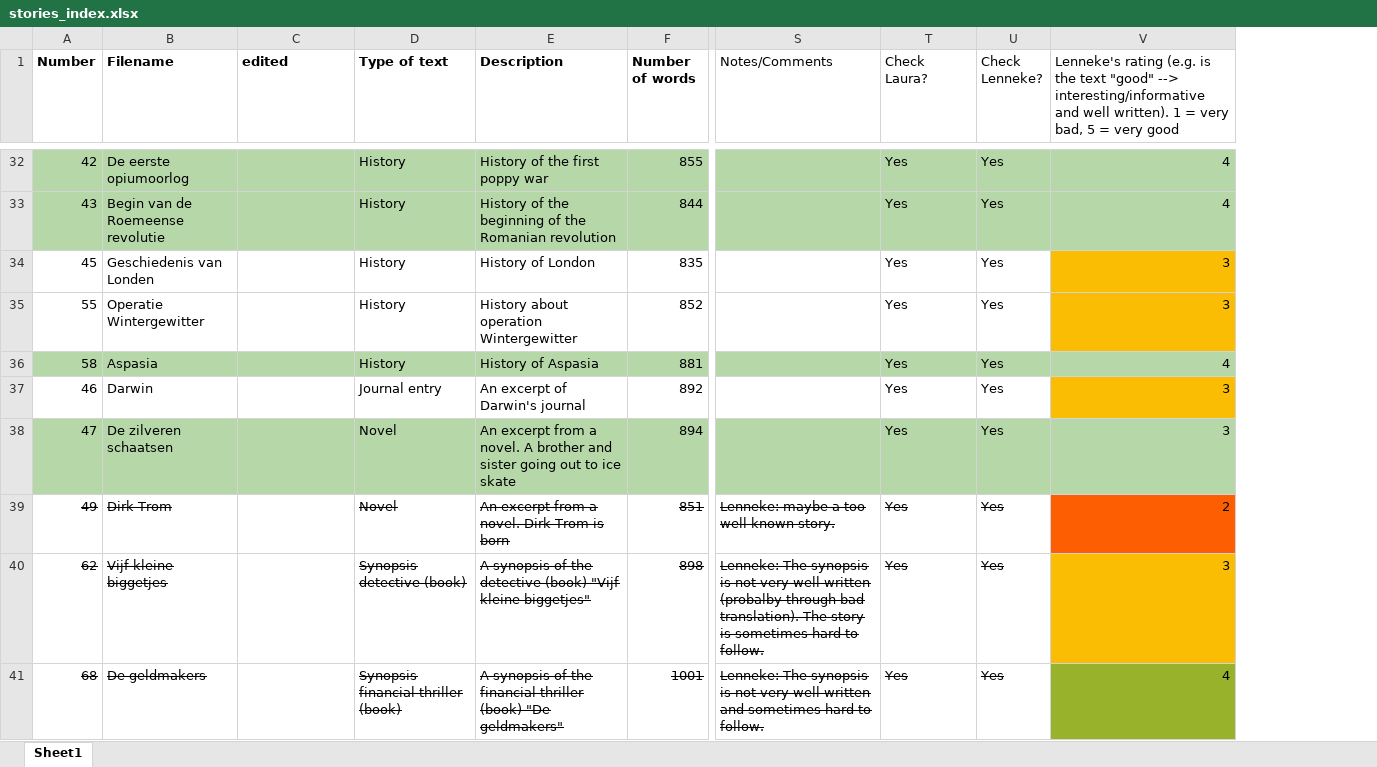
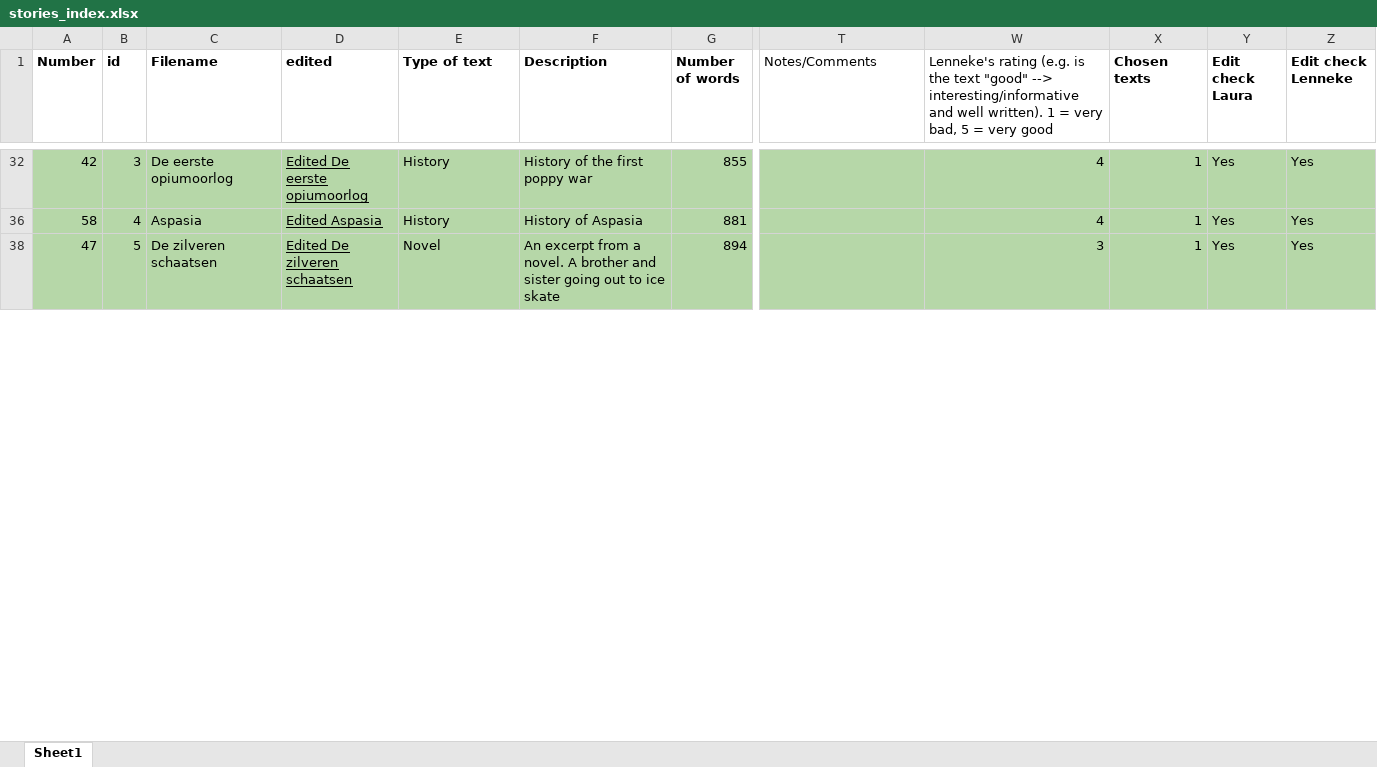
Before and after one commit to saraoe/natural-stories-dutch, an Excel workbook: data/stories_index.xlsx, sheet Sheet1, drawn as a sheet; only a part is shown, gaps mark what is left out; values as stored, in another font and other column widths than the file's, no borders; charts and pictures not drawn; removed rows and columns are numbered as before the commit, all else as after; rows hold the shown columns only; the diff covers the shown part only; the diff names each change by its address in the sheet, - before the commit and + after, or states it on an @@ line.

```diff
--- a/data/stories_index.xlsx (sheet Sheet1)
+++ b/data/stories_index.xlsx (sheet Sheet1)
+column B (id), rows 32-38: 3 | 4 | 5
-column T (Check Laura?), row 32: Yes; row 36: Yes; row 38: Yes
@@ column U (Check Lenneke?) hidden, row 32: Yes; row 36: Yes; row 38: Yes @@
+column X (Chosen texts), rows 32-38: all 1
+column Y (Edit check Laura), rows 32-38: all Yes
+column Z (Edit check Lenneke), rows 32-38: all Yes
-D32 (edited): (empty)
+D32 (edited): Edited De eerste opiumoorlog
-row 33: 43 | Begin van de Roemeense revolutie |  | History | History of the beginning of the Romanian revolution | 844 |  | Yes | Yes | 4
-row 34: 45 | Geschiedenis van Londen |  | History | History of London | 835 |  | Yes | Yes | 3
-row 35: 55 | Operatie Wintergewitter |  | History | History about operation Wintergewitter | 852 |  | Yes | Yes | 3
-D36 (edited): (empty)
+D36 (edited): Edited Aspasia
-row 37: 46 | Darwin |  | Journal entry | An excerpt of Darwin's journal | 892 |  | Yes | Yes | 3
-D38 (edited): (empty)
+D38 (edited): Edited De zilveren schaatsen
-row 39: 49 | Dirk Trom |  | Novel | An excerpt from a novel. Dirk Trom is born | 851 | Lenneke: maybe a too well known story. | Yes | Yes | 2
-row 40: 62 | Vijf kleine biggetjes |  | Synopsis detective (book) | A synopsis of the detective (book) "Vijf kleine biggetjes" | 898 | Lenneke: The synopsis is not very well written (probalby through bad translation). The story is sometimes hard to follow. | Yes | Yes | 3
-row 41: 68 | De geldmakers |  | Synopsis financial thriller (book) | A synopsis of the financial thriller (book) "De geldmakers" | 1001 | Lenneke: The synopsis is not very well written and sometimes hard to follow. | Yes | Yes | 4
```
Also changed, not shown: 62 removed rows and 9 edited cells elsewhere in this sheet, hidden cells.
